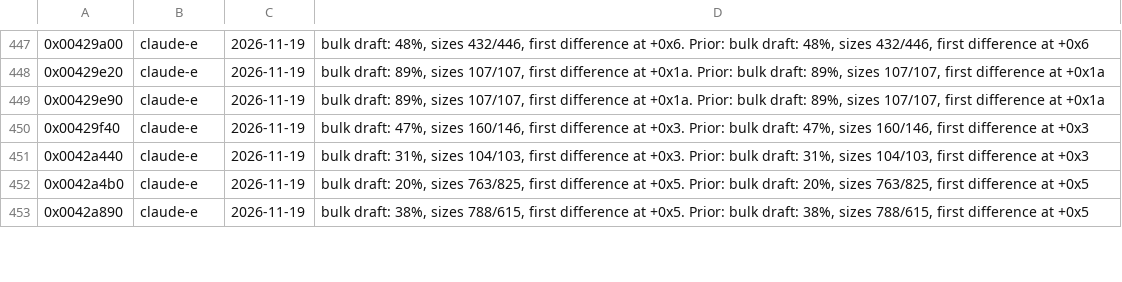
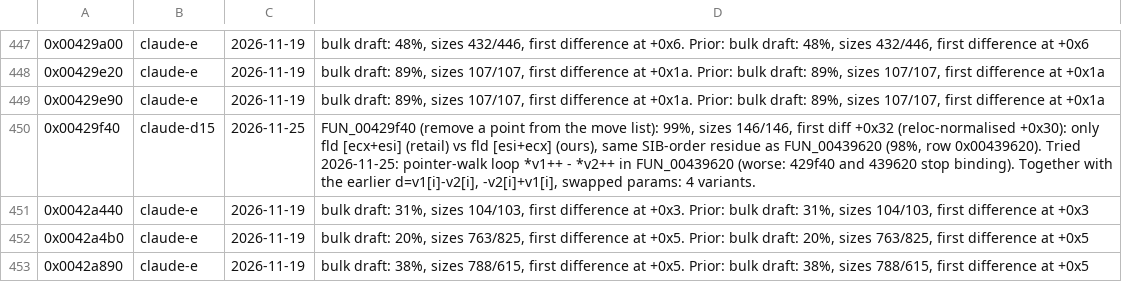
Before and after one commit to nawaftahir/cod2_wip, a TSV file: ledger/defer.tsv, drawn as a sheet; only a part is shown, gaps mark what is left out; the diff covers the shown part only.

Commit message:
win_main: DelMenuItem int and Map_LoadFile decls as mru/map; defer evidence for DoMru, Map_LoadFile, Map_New, Pmesh rows; drafts

```diff
--- a/ledger/defer.tsv
+++ b/ledger/defer.tsv
@@ -449,3 +449,3 @@
 0x00429e90	claude-e	2026-11-19	bulk draft: 89%, sizes 107/107, first difference at +0x1a. Prior: bulk draft: 89%, sizes 107/107, first difference at +0x1a
-0x00429f40	claude-e	2026-11-19	bulk draft: 47%, sizes 160/146, first difference at +0x3. Prior: bulk draft: 47%, sizes 160/146, first difference at +0x3
+0x00429f40	claude-d15	2026-11-25	FUN_00429f40 (remove a point from the move list): 99%, sizes 146/146, first diff +0x32 (reloc-normalised +0x30): only fld [ecx+esi] (retail) vs fld [esi+ecx] (ours), same SIB-order residue as FUN_00439620 (98%, row 0x00439620). Tried 2026-11-25: pointer-walk loop *v1++ - *v2++ in FUN_00439620 (worse: 429f40 and 439620 stop binding). Together with the earlier d=v1[i]-v2[i], -v2[i]+v1[i], swapped params: 4 variants.
 0x0042a440	claude-e	2026-11-19	bulk draft: 31%, sizes 104/103, first difference at +0x3. Prior: bulk draft: 31%, sizes 104/103, first difference at +0x3
```
Also changed, not shown: 1 added row, 1 removed row and 29 edited cells elsewhere in this file, 3 other files.
